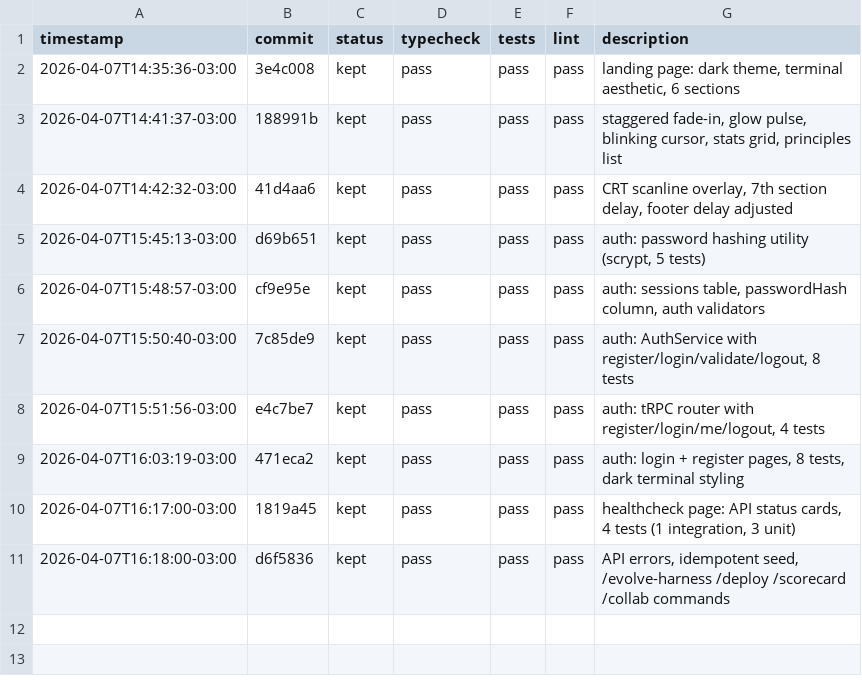
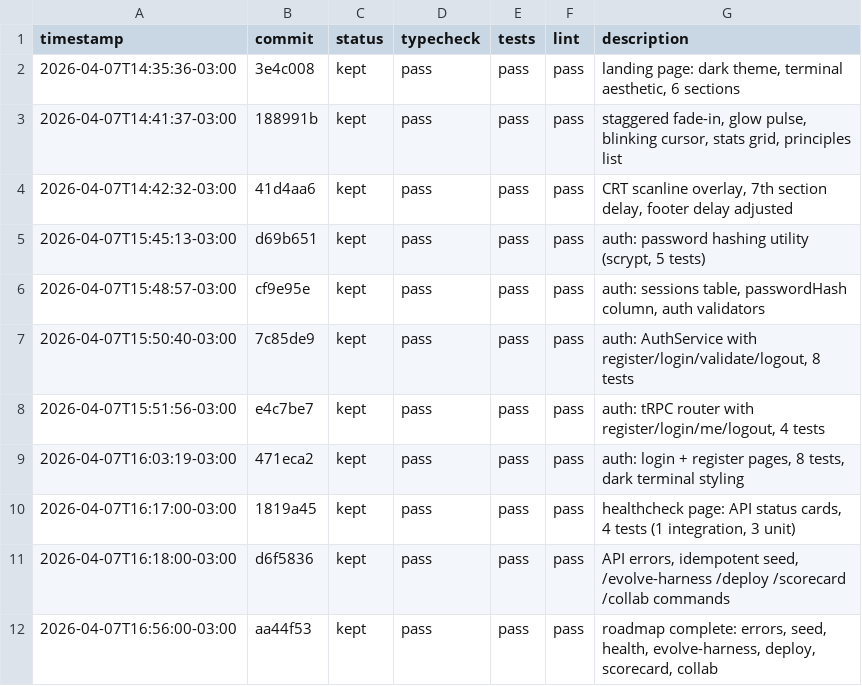
Before and after one commit to FeSens/never-code, a TSV file: experiments.tsv, drawn as a sheet.

Commit message:
docs: mark all roadmap items complete in vision.md

```diff
--- a/experiments.tsv
+++ b/experiments.tsv
@@ -11 +11,2 @@ timestamp	commit	status	typecheck	tests	lint	description
 2026-04-07T16:18:00-03:00	d6f5836	kept	pass	pass	pass	API errors, idempotent seed, /evolve-harness /deploy /scorecard /collab commands
+2026-04-07T16:56:00-03:00	aa44f53	kept	pass	pass	pass	roadmap complete: errors, seed, health, evolve-harness, deploy, scorecard, collab
```
Also changed, not shown: 1 other file.
